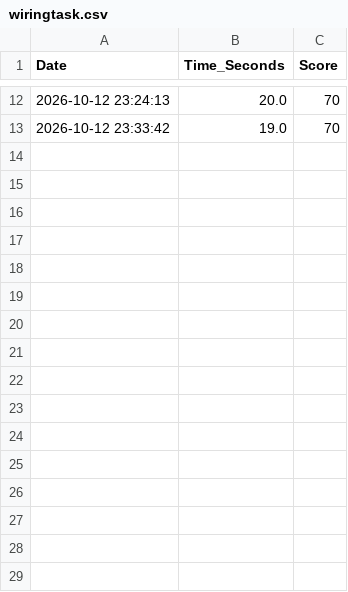
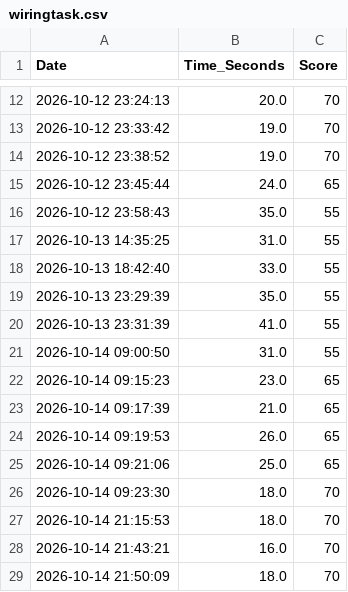
Before and after one commit to patchayaporn-q03/GetToA, a CSV file: src/main/java/com/mycompany/data/wiringtask.csv, drawn as a sheet; only a part is shown, gaps mark what is left out; the diff names each change by its address in the sheet, - before the commit and + after, or states it on an @@ line.

```diff
--- a/src/main/java/com/mycompany/data/wiringtask.csv
+++ b/src/main/java/com/mycompany/data/wiringtask.csv
+row 14: 2026-10-12 23:38:52 | 19.0 | 70
+row 15: 2026-10-12 23:45:44 | 24.0 | 65
+row 16: 2026-10-12 23:58:43 | 35.0 | 55
+row 17: 2026-10-13 14:35:25 | 31.0 | 55
+row 18: 2026-10-13 18:42:40 | 33.0 | 55
+row 19: 2026-10-13 23:29:39 | 35.0 | 55
+row 20: 2026-10-13 23:31:39 | 41.0 | 55
+row 21: 2026-10-14 09:00:50 | 31.0 | 55
+row 22: 2026-10-14 09:15:23 | 23.0 | 65
+row 23: 2026-10-14 09:17:39 | 21.0 | 65
+row 24: 2026-10-14 09:19:53 | 26.0 | 65
+row 25: 2026-10-14 09:21:06 | 25.0 | 65
+row 26: 2026-10-14 09:23:30 | 18.0 | 70
+row 27: 2026-10-14 21:15:53 | 18.0 | 70
+row 28: 2026-10-14 21:43:21 | 16.0 | 70
+row 29: 2026-10-14 21:50:09 | 18.0 | 70
```
Also changed, not shown: 3 other files.
